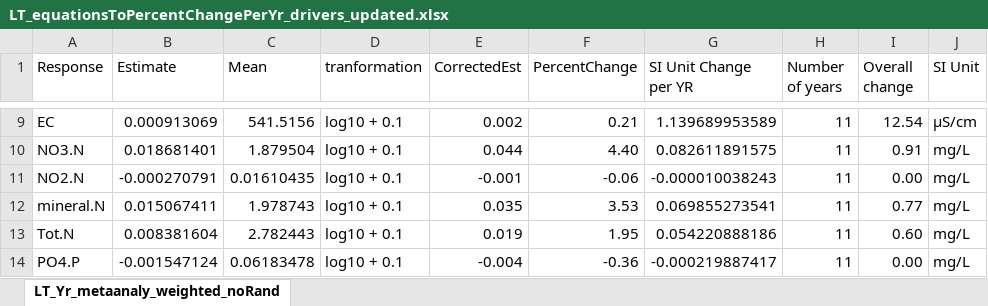
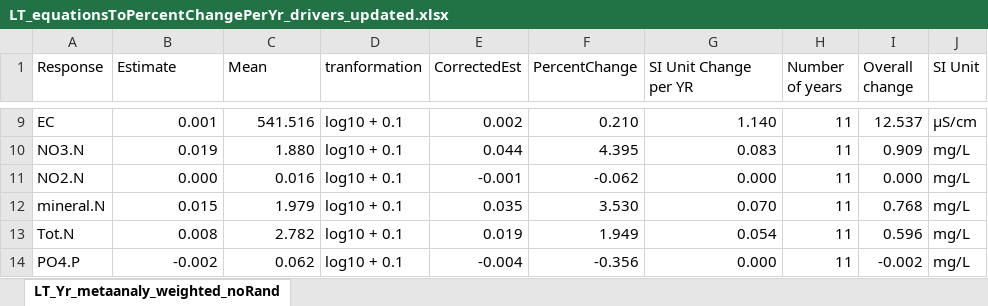
Before and after one commit to HeeeyNathan/Biochange_Paper1, an Excel workbook: Outputs/LT_equationsToPercentChangePerYr_drivers_updated.xlsx, sheet LT_Yr_metaanaly_weighted_noRand, drawn as a sheet; only a part is shown, gaps mark what is left out; values as stored, in another font and other column widths than the file's, no borders; the diff covers the shown part only; the diff names each change by its address in the sheet, - before the commit and + after, or states it on an @@ line.

```diff
--- a/Outputs/LT_equationsToPercentChangePerYr_drivers_updated.xlsx (sheet LT_Yr_metaanaly_weighted_noRand)
+++ b/Outputs/LT_equationsToPercentChangePerYr_drivers_updated.xlsx (sheet LT_Yr_metaanaly_weighted_noRand)
-B9 (Estimate): 0.000913069
+B9 (Estimate): 0.001
-C9 (Mean): 541.5156
+C9 (Mean): 541.516
-F9 (PercentChange): 0.21
+F9 (PercentChange): 0.210
-G9 (SI Unit Change per YR): 1.139689953589
+G9 (SI Unit Change per YR): 1.140
-I9 (Overall change): 12.54
+I9 (Overall change): 12.537
-B10 (Estimate): 0.018681401
+B10 (Estimate): 0.019
-C10 (Mean): 1.879504
+C10 (Mean): 1.880
-F10 (PercentChange): 4.40
+F10 (PercentChange): 4.395
-G10 (SI Unit Change per YR): 0.082611891575
+G10 (SI Unit Change per YR): 0.083
-I10 (Overall change): 0.91
+I10 (Overall change): 0.909
-B11 (Estimate): -0.000270791
+B11 (Estimate): 0.000
-C11 (Mean): 0.01610435
+C11 (Mean): 0.016
-F11 (PercentChange): -0.06
+F11 (PercentChange): -0.062
-G11 (SI Unit Change per YR): -0.000010038243
+G11 (SI Unit Change per YR): 0.000
-I11 (Overall change): 0.00
+I11 (Overall change): 0.000
-B12 (Estimate): 0.015067411
+B12 (Estimate): 0.015
-C12 (Mean): 1.978743
+C12 (Mean): 1.979
-F12 (PercentChange): 3.53
+F12 (PercentChange): 3.530
-G12 (SI Unit Change per YR): 0.069855273541
+G12 (SI Unit Change per YR): 0.070
-I12 (Overall change): 0.77
+I12 (Overall change): 0.768
-B13 (Estimate): 0.008381604
+B13 (Estimate): 0.008
-C13 (Mean): 2.782443
+C13 (Mean): 2.782
-F13 (PercentChange): 1.95
+F13 (PercentChange): 1.949
-G13 (SI Unit Change per YR): 0.054220888186
+G13 (SI Unit Change per YR): 0.054
-I13 (Overall change): 0.60
+I13 (Overall change): 0.596
-B14 (Estimate): -0.001547124
+B14 (Estimate): -0.002
-C14 (Mean): 0.06183478
+C14 (Mean): 0.062
-F14 (PercentChange): -0.36
+F14 (PercentChange): -0.356
-G14 (SI Unit Change per YR): -0.000219887417
+G14 (SI Unit Change per YR): 0.000
-I14 (Overall change): 0.00
+I14 (Overall change): -0.002
```
Also changed, not shown: 36 edited cells elsewhere in this sheet, Outputs/LT_equationsToPercentChangePerYr_new.xlsx, 15 other files.
